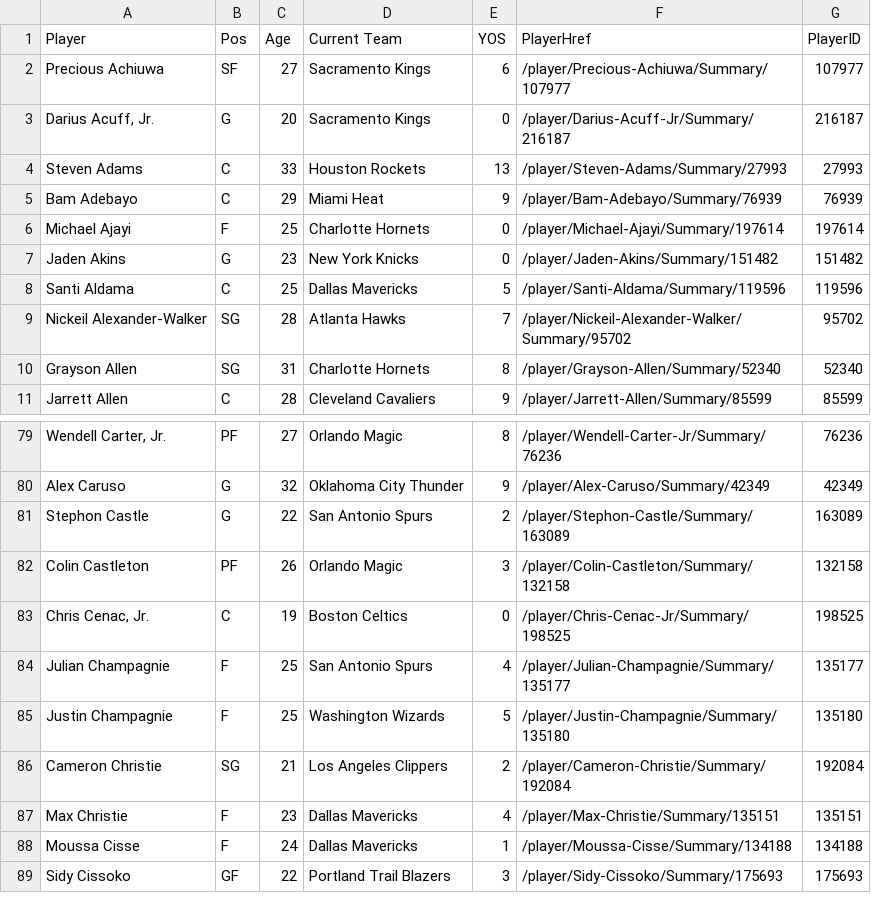
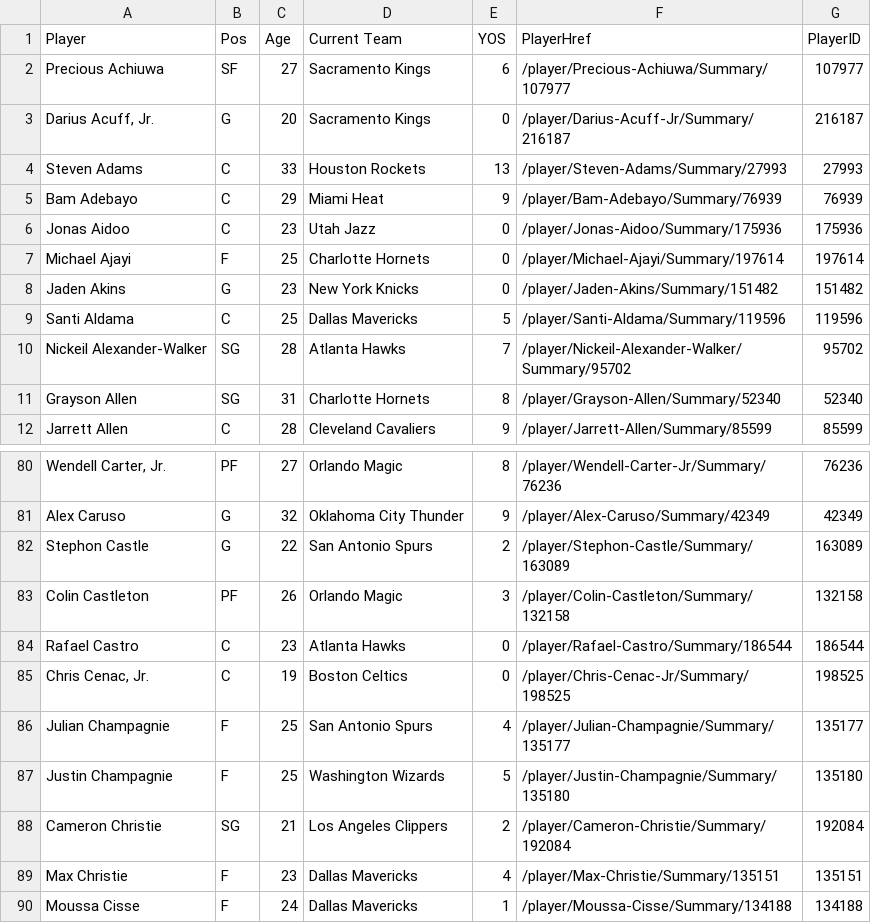
Before and after one commit to cesarths10/NBA, a CSV file: players.csv, drawn as a sheet; only a part is shown, gaps mark what is left out; the shorter side is filled out with more unchanged rows.

Commit message:
Update gamelogs.db and players.csv (scheduled update)

```diff
--- a/players.csv
+++ b/players.csv
@@ -5,2 +5,3 @@ Steven Adams,C,33,Houston Rockets,13,/player/Steven-Adams/Summary/27993,27993
 Bam Adebayo,C,29,Miami Heat,9,/player/Bam-Adebayo/Summary/76939,76939
+Jonas Aidoo,C,23,Utah Jazz,0,/player/Jonas-Aidoo/Summary/175936,175936
 Michael Ajayi,F,25,Charlotte Hornets,0,/player/Michael-Ajayi/Summary/197614,197614
@@ -82,2 +83,3 @@ Stephon Castle,G,22,San Antonio Spurs,2,/player/Stephon-Castle/Summary/163089,16
 Colin Castleton,PF,26,Orlando Magic,3,/player/Colin-Castleton/Summary/132158,132158
+Rafael Castro,C,23,Atlanta Hawks,0,/player/Rafael-Castro/Summary/186544,186544
 "Chris Cenac, Jr.",C,19,Boston Celtics,0,/player/Chris-Cenac-Jr/Summary/198525,198525
```
Also changed, not shown: 1 other file.
